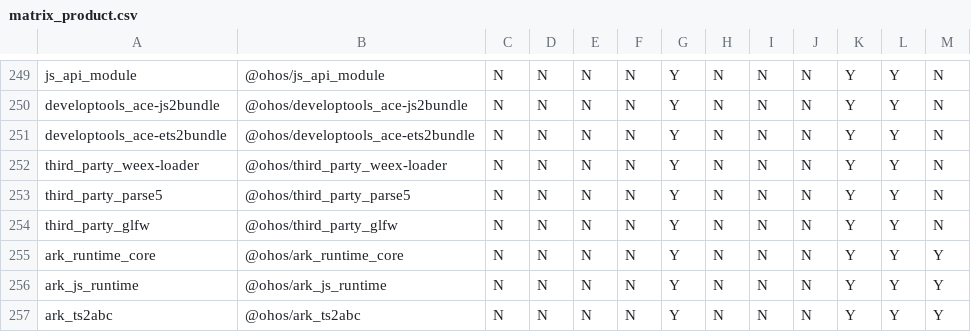
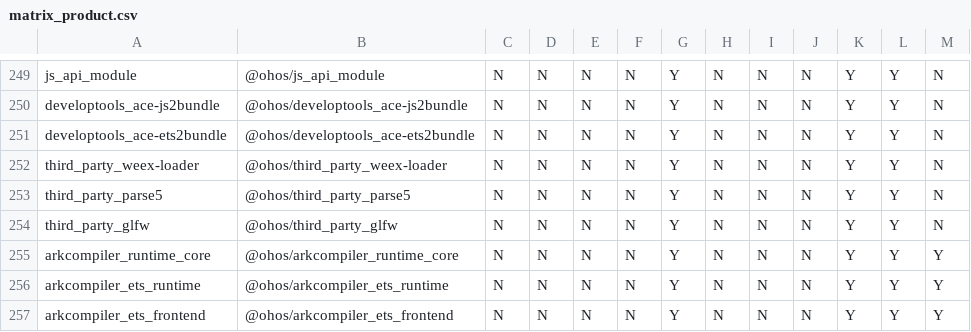
Before and after one commit to openharmony/manifest, a CSV file: matrix_product.csv, drawn as a sheet; only a part is shown, gaps mark what is left out.

Commit message:
Switch component ark to arkcompiler for 3.0-LTS Description:Switch component ark to arkcompiler issue:https://gitee.com/openharmony/manifest/issues/I5GM1J
Signed-off-by: dingwen <dingwen6@huawei.com>
Change-Id: I8fb177f40242a05d37cf957d04b5c5db54c9e2a4

```diff
--- a/matrix_product.csv
+++ b/matrix_product.csv
@@ -254,4 +254,4 @@ third_party_parse5,@ohos/third_party_parse5,N,N,N,N,Y,N,N,N,Y,Y,N
 third_party_glfw,@ohos/third_party_glfw,N,N,N,N,Y,N,N,N,Y,Y,N
-ark_runtime_core,@ohos/ark_runtime_core,N,N,N,N,Y,N,N,N,Y,Y,Y
-ark_js_runtime,@ohos/ark_js_runtime,N,N,N,N,Y,N,N,N,Y,Y,Y
-ark_ts2abc,@ohos/ark_ts2abc,N,N,N,N,Y,N,N,N,Y,Y,Y
+arkcompiler_runtime_core,@ohos/arkcompiler_runtime_core,N,N,N,N,Y,N,N,N,Y,Y,Y
+arkcompiler_ets_runtime,@ohos/arkcompiler_ets_runtime,N,N,N,N,Y,N,N,N,Y,Y,Y
+arkcompiler_ets_frontend,@ohos/arkcompiler_ets_frontend,N,N,N,N,Y,N,N,N,Y,Y,Y
```
Also changed, not shown: 1 other file.
